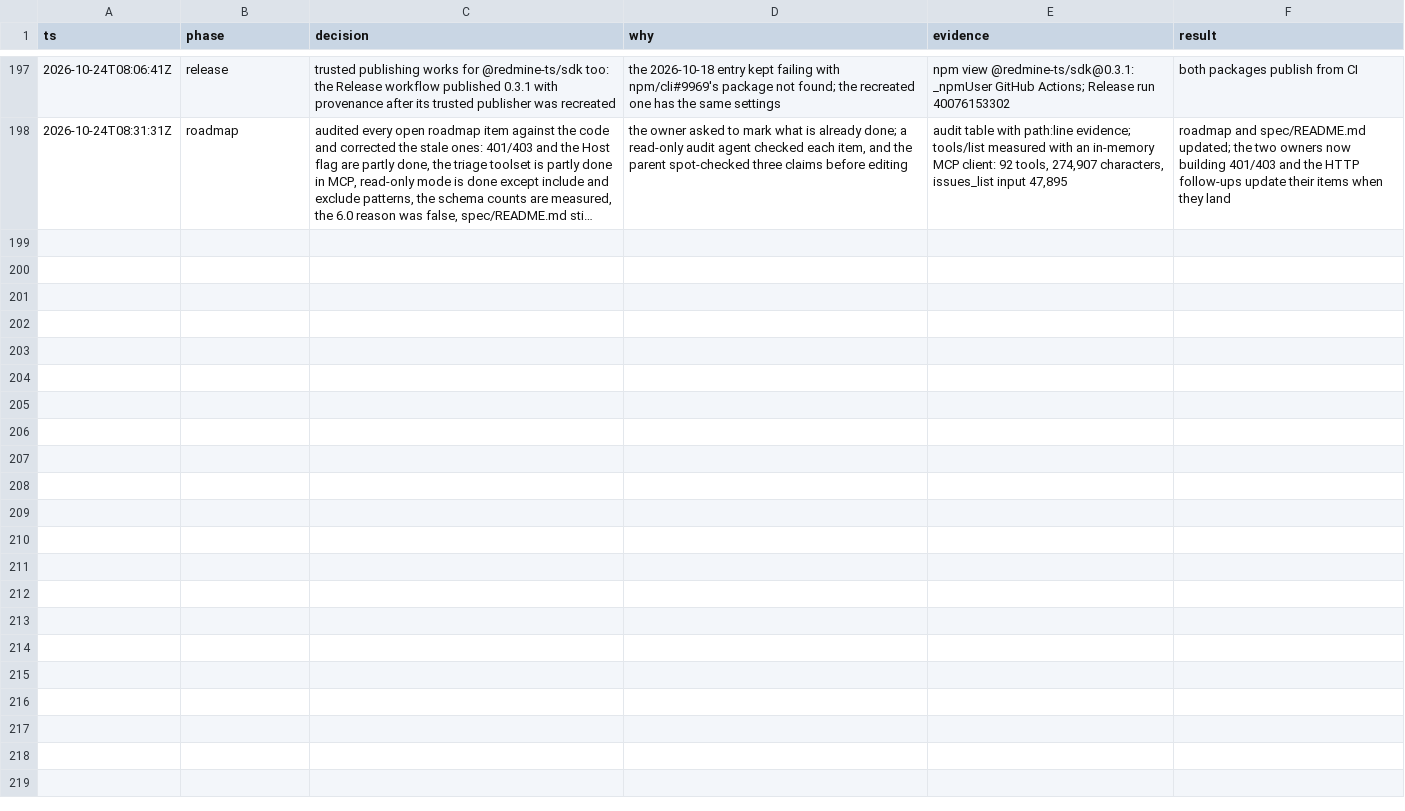
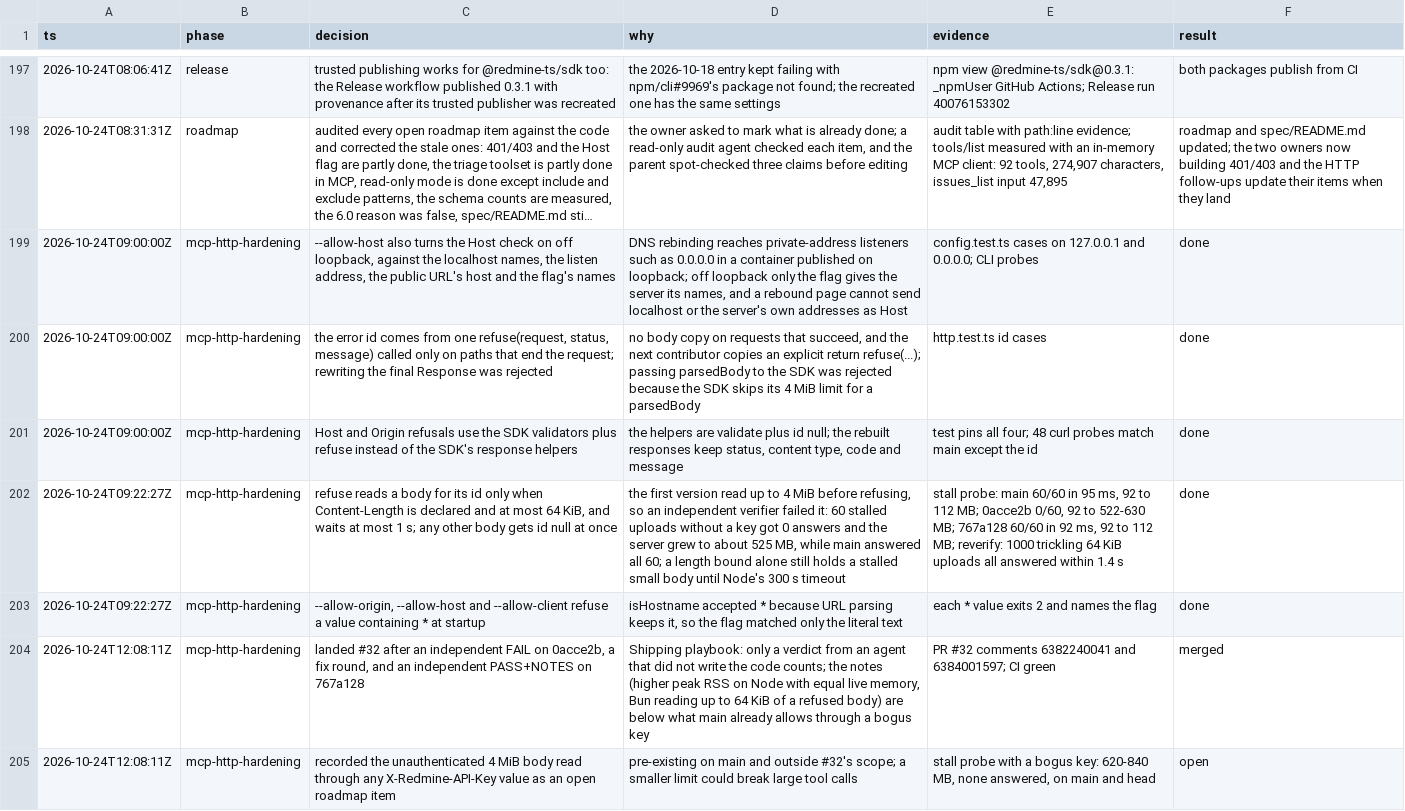
Before and after one commit to moddi3/redmine-ts, a TSV file: .audit/decisions.tsv, drawn as a sheet; only a part is shown, gaps mark what is left out; long unchanged cells end in …; the diff names each change by its address in the sheet, - before the commit and + after, or states it on an @@ line.

Commit message:
docs(roadmap): mark the HTTP follow-ups done and record the open body-read cost

```diff
--- a/.audit/decisions.tsv
+++ b/.audit/decisions.tsv
+row 199: 2026-10-24T09:00:00Z | mcp-http-hardening | --allow-host also turns the Host check on off loopback, against the localhost names, the listen address, the public URL's host and the flag's names | DNS rebinding reaches private-address listeners such as 0.0.0.0 in a container published on loopback; off loopback only the flag gives the server its names, and a rebound page cannot send localhost or the server's own addresses as Host | config.test.ts cases on 127.0.0.1 and 0.0.0.0; CLI probes | done
+row 200: 2026-10-24T09:00:00Z | mcp-http-hardening | the error id comes from one refuse(request, status, message) called only on paths that end the request; rewriting the final Response was rejected | no body copy on requests that succeed, and the next contributor copies an explicit return refuse(...); passing parsedBody to the SDK was rejected because the SDK skips its 4 MiB limit for a parsedBody | http.test.ts id cases | done
+row 201: 2026-10-24T09:00:00Z | mcp-http-hardening | Host and Origin refusals use the SDK validators plus refuse instead of the SDK's response helpers | the helpers are validate plus id null; the rebuilt responses keep status, content type, code and message | test pins all four; 48 curl probes match main except the id | done
+row 202: 2026-10-24T09:22:27Z | mcp-http-hardening | refuse reads a body for its id only when Content-Length is declared and at most 64 KiB, and waits at most 1 s; any other body gets id null at once | the first version read up to 4 MiB before refusing, so an independent verifier failed it: 60 stalled uploads without a key got 0 answers and the server grew to about 525 MB, while main answered all 60; a length bound alone still holds a stalled small body until Node's 300 s timeout | stall probe: main 60/60 in 95 ms, 92 to 112 MB; 0acce2b 0/60, 92 to 522-630 MB; 767a128 60/60 in 92 ms, 92 to 112 MB; reverify: 1000 trickling 64 KiB uploads all answered within 1.4 s | done
+row 203: 2026-10-24T09:22:27Z | mcp-http-hardening | --allow-origin, --allow-host and --allow-client refuse a value containing * at startup | isHostname accepted * because URL parsing keeps it, so the flag matched only the literal text | each * value exits 2 and names the flag | done
+row 204: 2026-10-24T12:08:11Z | mcp-http-hardening | landed #32 after an independent FAIL on 0acce2b, a fix round, and an independent PASS+NOTES on 767a128 | Shipping playbook: only a verdict from an agent that did not write the code counts; the notes (higher peak RSS on Node with equal live memory, Bun reading up to 64 KiB of a refused body) are below what main already allows through a bogus key | PR #32 comments 6382240041 and 6384001597; CI green | merged
+row 205: 2026-10-24T12:08:11Z | mcp-http-hardening | recorded the unauthenticated 4 MiB body read through any X-Redmine-API-Key value as an open roadmap item | pre-existing on main and outside #32's scope; a smaller limit could break large tool calls | stall probe with a bogus key: 620-840 MB, none answered, on main and head | open
```
Also changed, not shown: 1 other file.
